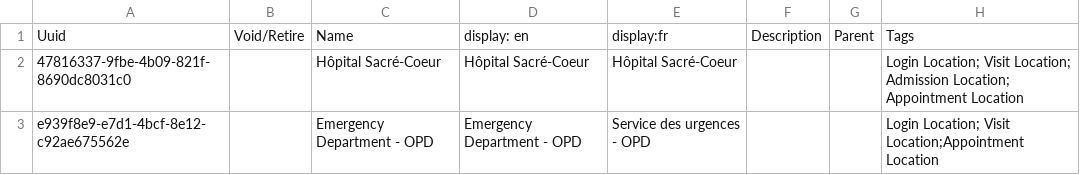
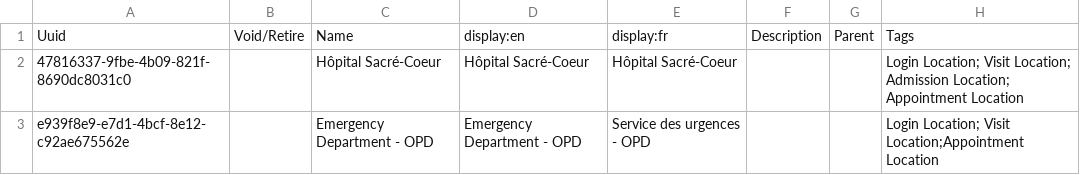
Before and after one commit to mekomsolutions/ozone-hsc, a CSV file: configs/openmrs/initializer_config/locations/locations.csv, drawn as a sheet; only a part is shown; the diff names each change by its address in the sheet, - before the commit and + after, or states it on an @@ line.

Commit message:
Fix locale

```diff
--- a/configs/openmrs/initializer_config/locations/locations.csv
+++ b/configs/openmrs/initializer_config/locations/locations.csv
-D1: display: en
+D1: display:en
```
